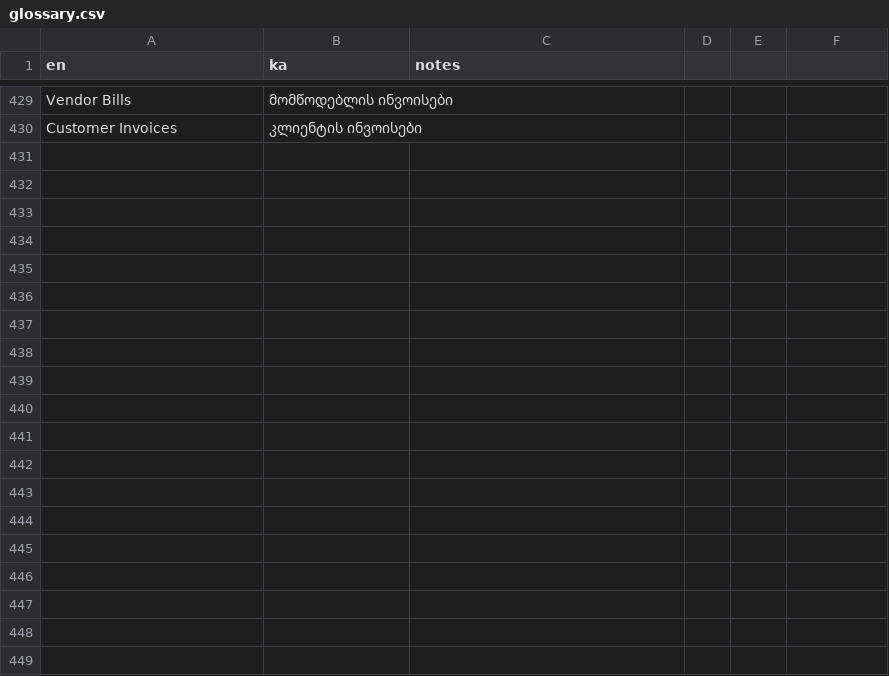
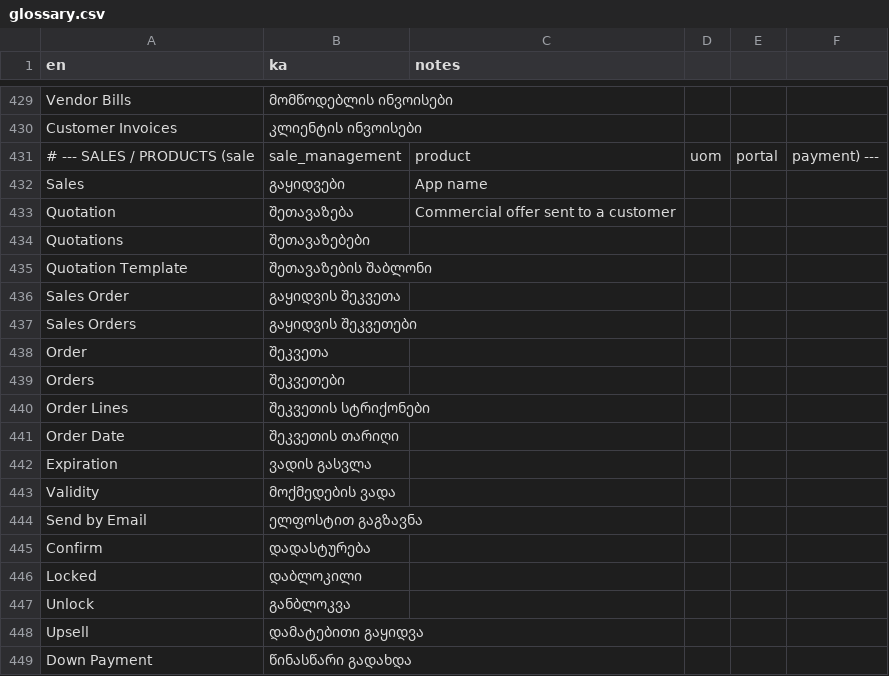
Before and after one commit to imeda1985/odoo, a CSV file: i18n_ka/glossary.csv, drawn as a sheet; only a part is shown, gaps mark what is left out; the diff covers the shown part only; the diff names each change by its address in the sheet, - before the commit and + after, or states it on an @@ line.

```diff
--- a/i18n_ka/glossary.csv
+++ b/i18n_ka/glossary.csv
+row 431: # --- SALES / PRODUCTS (sale | sale_management | product | uom | portal | payment) ---
+row 432: Sales | გაყიდვები | App name
+row 433: Quotation | შეთავაზება | Commercial offer sent to a customer
+row 434: Quotations | შეთავაზებები
+row 435: Quotation Template | შეთავაზების შაბლონი
+row 436: Sales Order | გაყიდვის შეკვეთა
+row 437: Sales Orders | გაყიდვის შეკვეთები
+row 438: Order | შეკვეთა
+row 439: Orders | შეკვეთები
+row 440: Order Lines | შეკვეთის სტრიქონები
+row 441: Order Date | შეკვეთის თარიღი
+row 442: Expiration | ვადის გასვლა
+row 443: Validity | მოქმედების ვადა
+row 444: Send by Email | ელფოსტით გაგზავნა
+row 445: Confirm | დადასტურება
+row 446: Locked | დაბლოკილი
+row 447: Unlock | განბლოკვა
+row 448: Upsell | დამატებითი გაყიდვა
+row 449: Down Payment | წინასწარი გადახდა
```
Also changed, not shown: 49 added rows elsewhere in this file, 1 other file.
